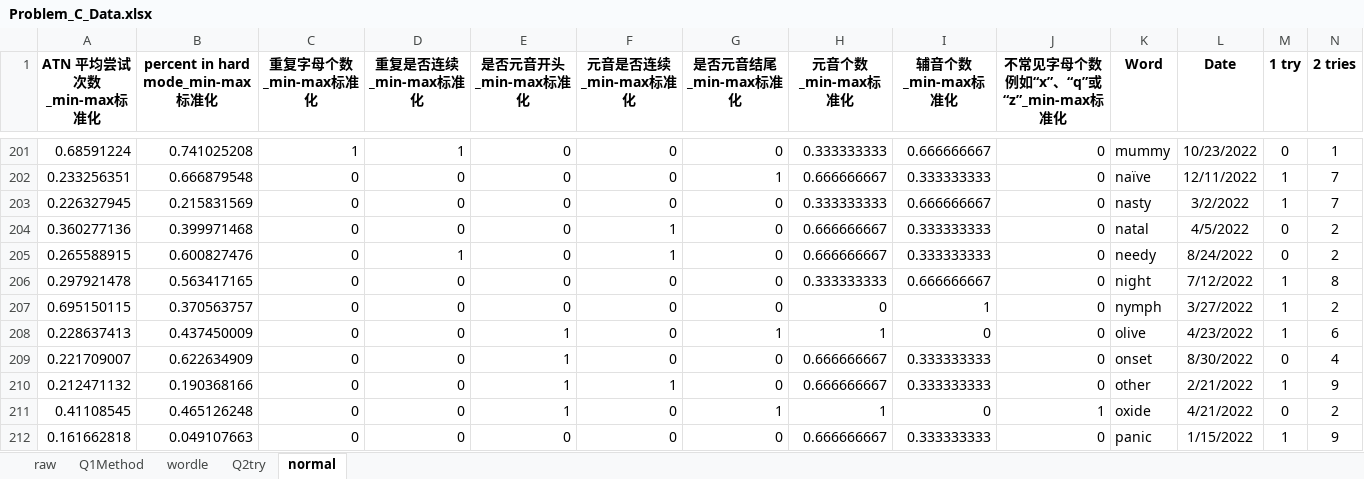
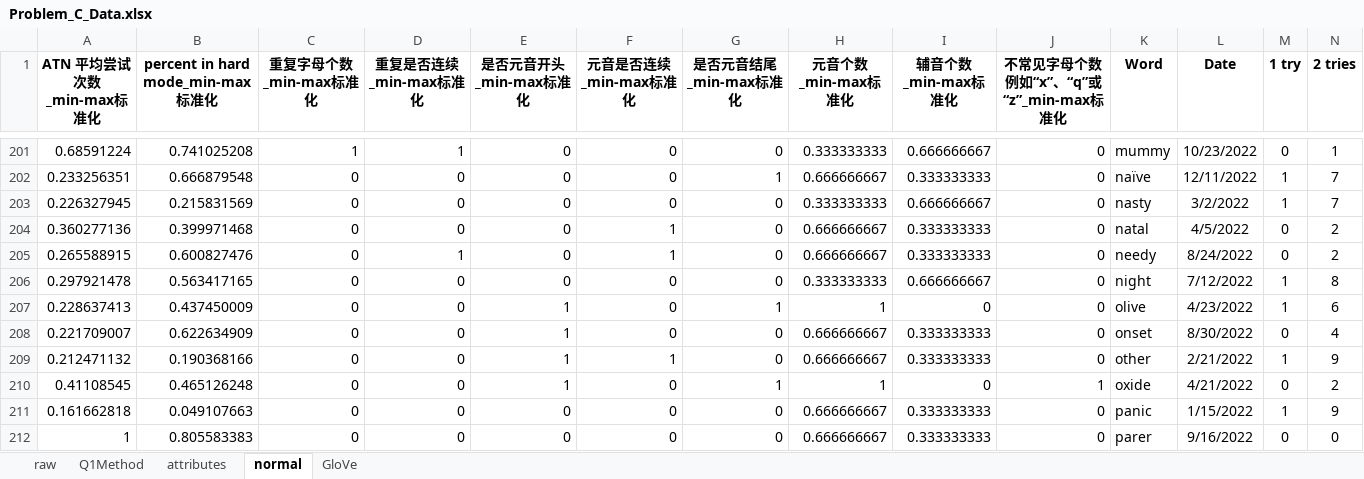
Before and after one commit to Wiederholung/MCM-C-2023, an Excel workbook: data/Problem_C_Data.xlsx, sheet normal, drawn as a sheet; only a part is shown, gaps mark what is left out; the shorter side is filled out with more unchanged rows; values as stored, in another font and other column widths than the file's, no borders; rows hold the shown columns only; the diff names each change by its address in the sheet, - before the commit and + after, or states it on an @@ line.

```diff
--- a/data/Problem_C_Data.xlsx (sheet normal)
+++ b/data/Problem_C_Data.xlsx (sheet normal)
-sheet tab: wordle
+sheet tab: GloVe
-sheet tab: Q2try
+sheet tab: attributes
@@ sheet tab order changed: raw | Q1Method | attributes | normal | GloVe @@
-row 207: 0.695150115 | 0.370563757 | 0 | 0 | 0 | 0 | 0 | 0 | 1 | 0 | nymph | 3/27/2022 | 1 | 2
```
Also changed, not shown: sheet attributes, sheet Q1Method, sheet raw, sheet GloVe, formulas that keep their value, 3 other files.
